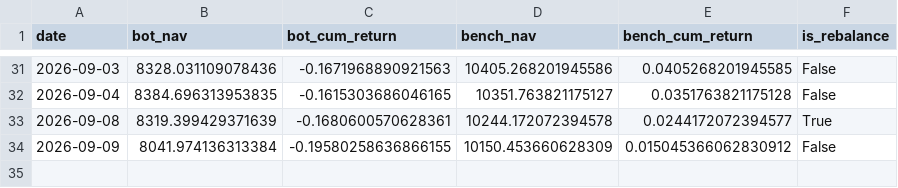
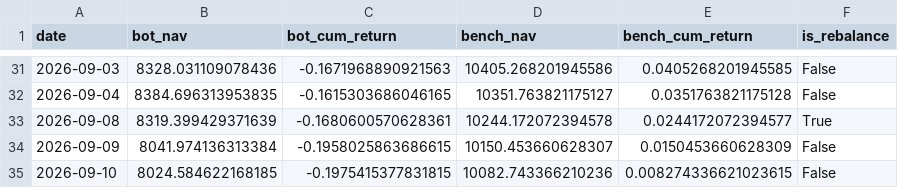
Before and after one commit to lucapflittner/Aktienbot, a CSV file: paper_trading/nav_log.csv, drawn as a sheet; only a part is shown, gaps mark what is left out.

```diff
--- a/paper_trading/nav_log.csv
+++ b/paper_trading/nav_log.csv
@@ -33,2 +33,3 @@ date,bot_nav,bot_cum_return,bench_nav,bench_cum_return,is_rebalance
 2026-09-08,8319.399429371639,-0.1680600570628361,10244.172072394578,0.0244172072394577,True
-2026-09-09,8041.974136313384,-0.19580258636866155,10150.453660628309,0.015045366062830912,False
+2026-09-09,8041.974136313384,-0.1958025863686615,10150.453660628307,0.0150453660628309,False
+2026-09-10,8024.584622168185,-0.1975415377831815,10082.743366210236,0.008274336621023615,False
```
Also changed, not shown: 2 other files.
